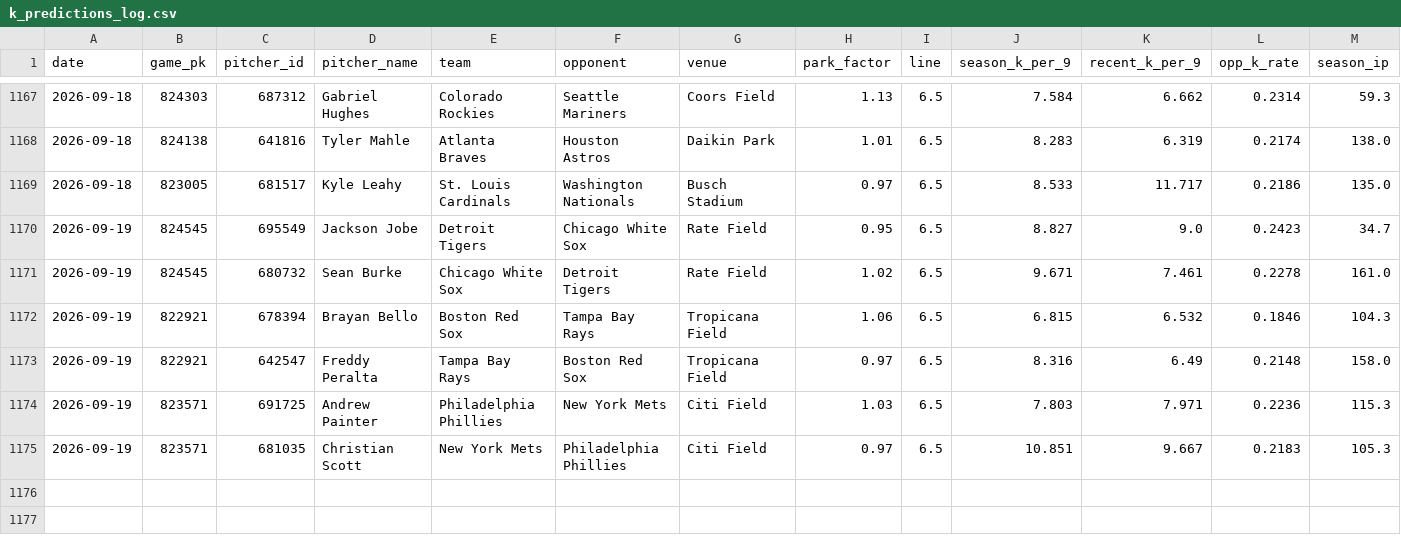
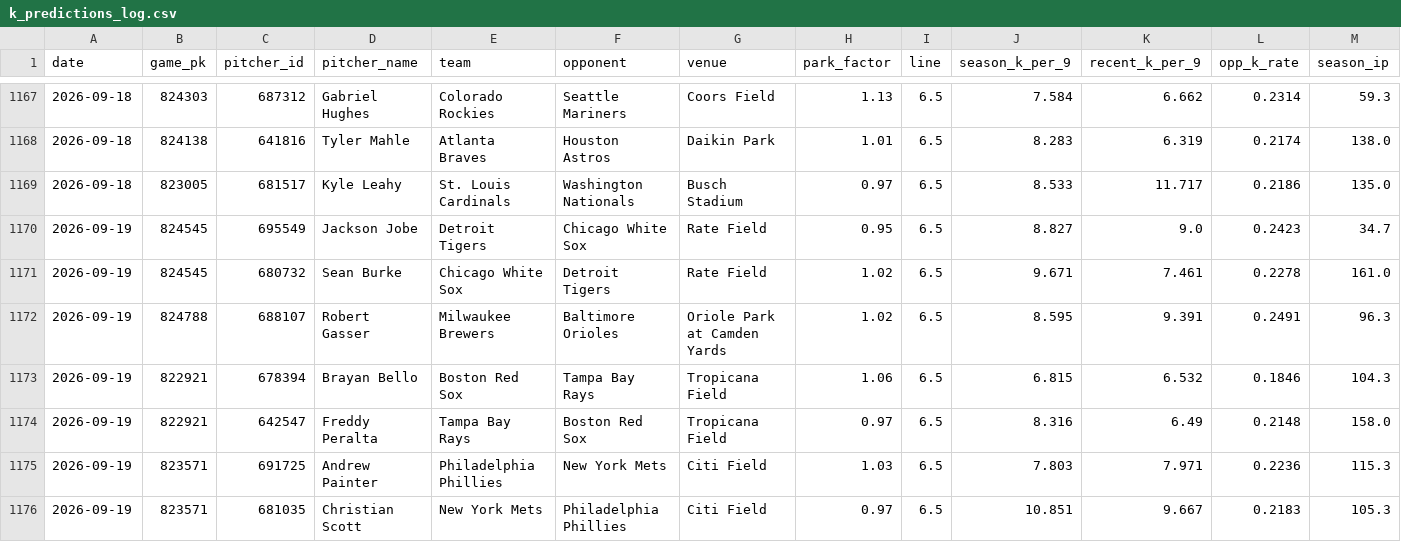
Before and after one commit to yuschajp/mlb_hits_model, a CSV file: data/ledger/k_predictions_log.csv, drawn as a sheet; only a part is shown, gaps mark what is left out; rows hold the shown columns only; the diff names each change by its address in the sheet, - before the commit and + after, or states it on an @@ line.

Commit message:
Update ledger data (2026-09-19 13:37)

```diff
--- a/data/ledger/k_predictions_log.csv
+++ b/data/ledger/k_predictions_log.csv
+row 1172: 2026-09-19 | 824788 | 688107 | Robert Gasser | Milwaukee Brewers | Baltimore Orioles | Oriole Park at Camden Yards | 1.02 | 6.5 | 8.595 | 9.391 | 0.2491 | 96.3
```
